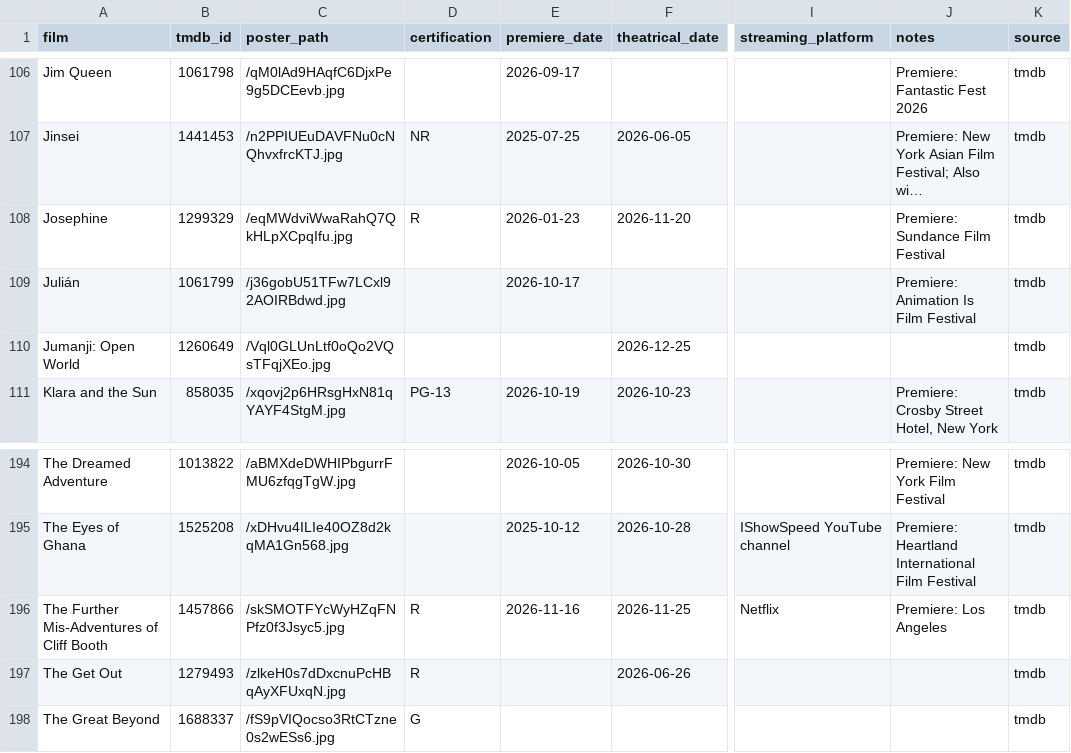
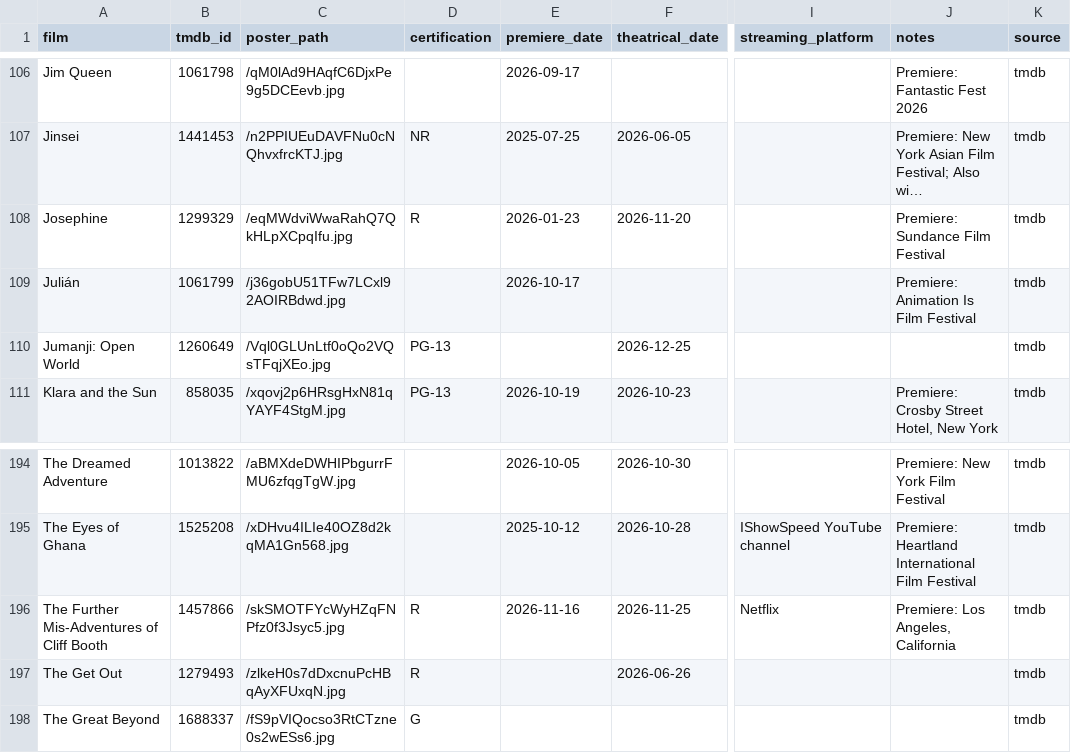
Before and after one commit to mattheuscolyn/oscars-dashboard, a CSV file: data/films.csv, drawn as a sheet; only a part is shown, gaps mark what is left out; long unchanged cells end in …; the diff names each change by its address in the sheet, - before the commit and + after, or states it on an @@ line.

```diff
--- a/data/films.csv
+++ b/data/films.csv
-D110 (certification): (empty)
+D110 (certification): PG-13
-J196 (notes): Premiere: Los Angeles
+J196 (notes): Premiere: Los Angeles, California
```
Also changed, not shown: 1 other file.
